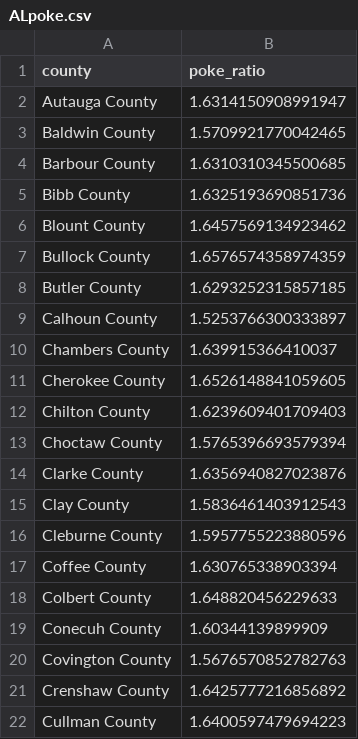
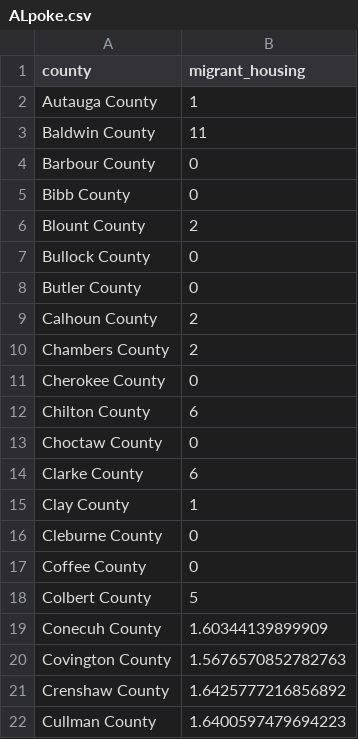
Before and after one commit to MoravianUniversity/moraviancollege.github.io, a CSV file: json/migrantHousing/ALpoke.csv, drawn as a sheet; only a part is shown.

```diff
--- a/json/migrantHousing/ALpoke.csv
+++ b/json/migrantHousing/ALpoke.csv
@@ -1,19 +1,19 @@
-county,poke_ratio
-Autauga County,1.6314150908991947
-Baldwin County,1.5709921770042465
-Barbour County,1.6310310345500685
-Bibb County,1.6325193690851736
-Blount County,1.6457569134923462
-Bullock County,1.6576574358974359
-Butler County,1.6293252315857185
-Calhoun County,1.5253766300333897
-Chambers County,1.639915366410037
-Cherokee County,1.6526148841059605
-Chilton County,1.6239609401709403
-Choctaw County,1.5765396693579394
-Clarke County,1.6356940827023876
-Clay County,1.5836461403912543
-Cleburne County,1.5957755223880596
-Coffee County,1.630765338903394
-Colbert County,1.648820456229633
+county,migrant_housing
+Autauga County,1
+Baldwin County,11
+Barbour County,0
+Bibb County,0
+Blount County,2
+Bullock County,0
+Butler County,0
+Calhoun County,2
+Chambers County,2
+Cherokee County,0
+Chilton County,6
+Choctaw County,0
+Clarke County,6
+Clay County,1
+Cleburne County,0
+Coffee County,0
+Colbert County,5
 Conecuh County,1.60344139899909
```
Also changed, not shown: 21 other files.
